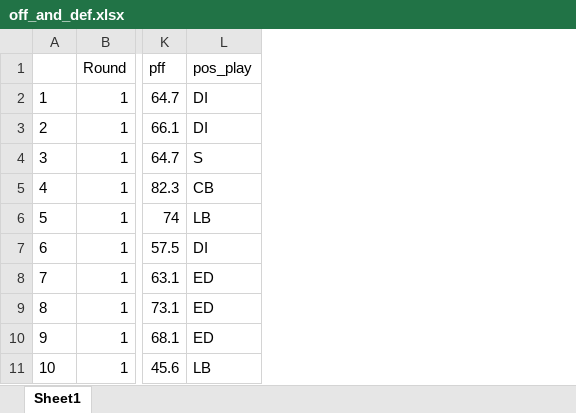
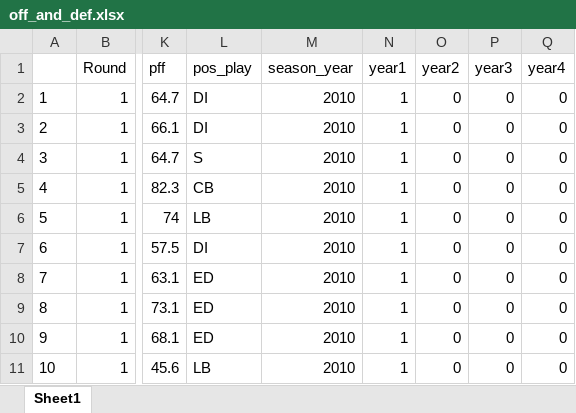
Before and after one commit to dbarer/Sports-analytics, an Excel workbook: off_and_def.xlsx, sheet Sheet1, drawn as a sheet; only a part is shown, gaps mark what is left out; values as stored, in another font and other column widths than the file's, no borders; the diff names each change by its address in the sheet, - before the commit and + after, or states it on an @@ line.

Commit message:
binary columns added

```diff
--- a/off_and_def.xlsx (sheet Sheet1)
+++ b/off_and_def.xlsx (sheet Sheet1)
+column M (season_year), rows 2-11: all 2010
+column N (year1), rows 2-11: all 1
+column O (year2), rows 2-11: all 0
+column P (year3), rows 2-11: all 0
+column Q (year4), rows 2-11: all 0
```
Also changed, not shown: all_def.xlsx, all_off.xlsx.
